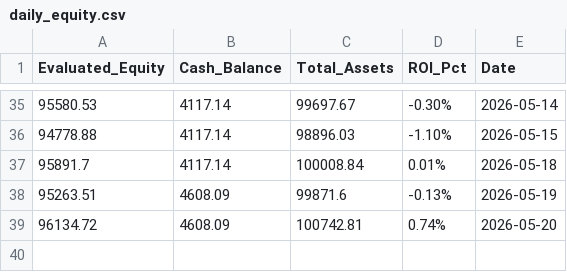
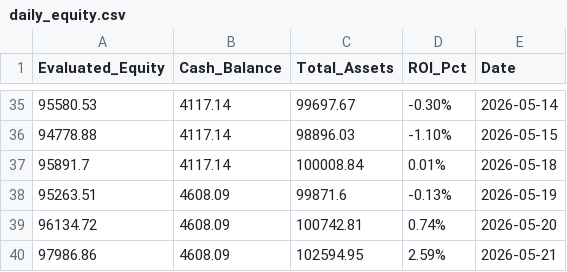
Before and after one commit to RayD-123/micro-quant-simulator, a CSV file: daily_equity.csv, drawn as a sheet; only a part is shown, gaps mark what is left out.

```diff
--- a/daily_equity.csv
+++ b/daily_equity.csv
@@ -39 +39,2 @@ Evaluated_Equity,Cash_Balance,Total_Assets,ROI_Pct,Date
 96134.72,4608.09,100742.81,0.74%,2026-05-20
+97986.86,4608.09,102594.95,2.59%,2026-05-21
```
Also changed, not shown: history_database/ledger_2026_05.csv, 3 other files.
